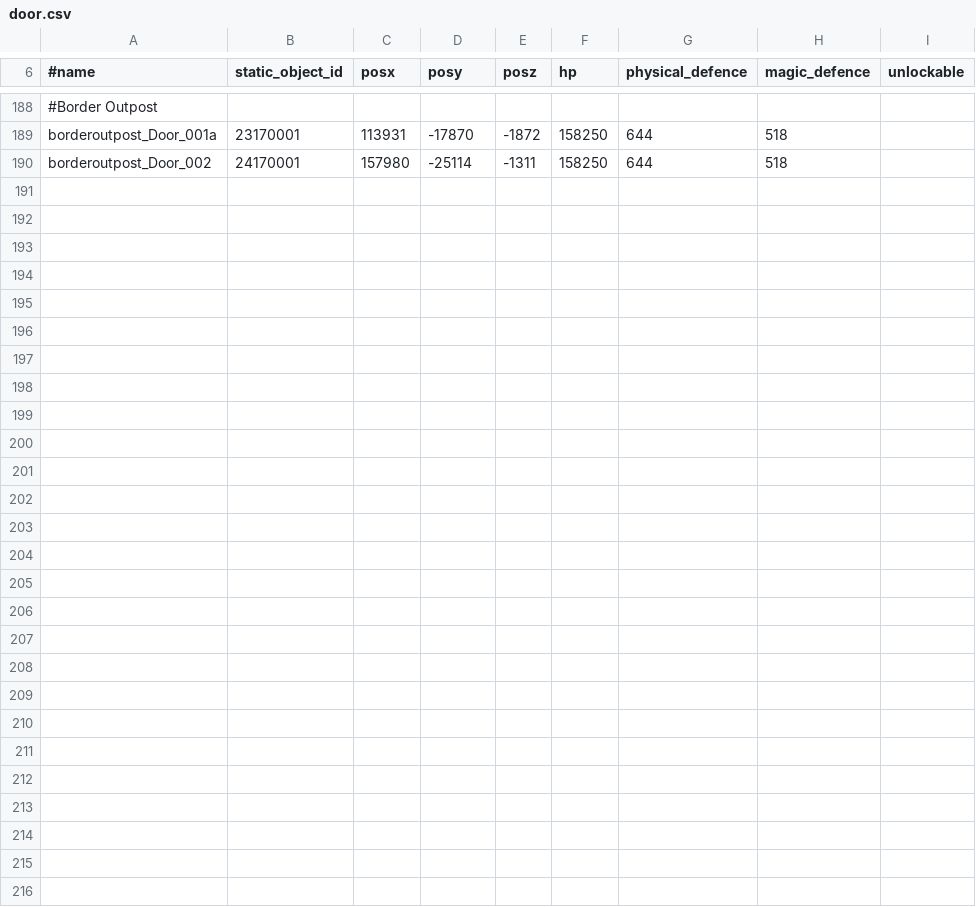
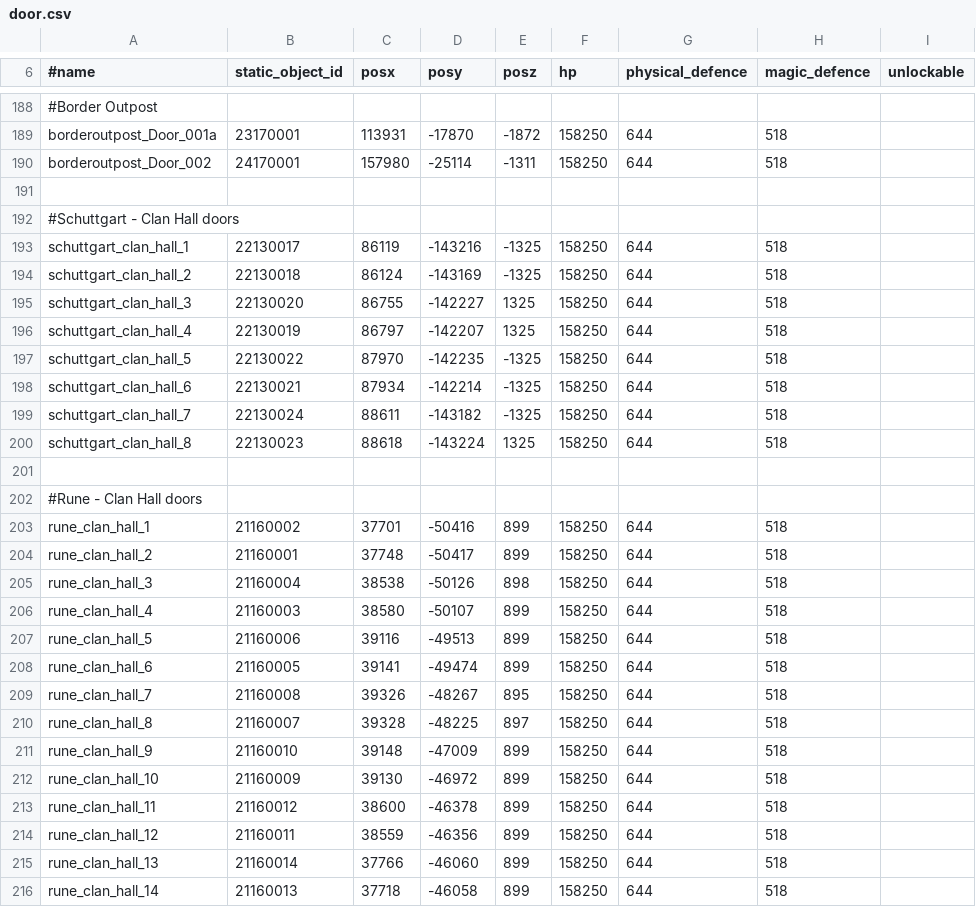
Before and after one commit to 4everlucky/Data, a CSV file: trunk/datapack_development/data/door.csv, drawn as a sheet; only a part is shown, gaps mark what is left out; the diff names each change by its address in the sheet, - before the commit and + after, or states it on an @@ line.

Commit message:
CSV doors: CH for new regions. (tnx xicoloco)

```diff
--- a/trunk/datapack_development/data/door.csv
+++ b/trunk/datapack_development/data/door.csv
+row 191: (empty)
+row 192: #Schuttgart - Clan Hall doors
+row 193: schuttgart_clan_hall_1 | 22130017 | 86119 | -143216 | -1325 | 158250 | 644 | 518
+row 194: schuttgart_clan_hall_2 | 22130018 | 86124 | -143169 | -1325 | 158250 | 644 | 518
+row 195: schuttgart_clan_hall_3 | 22130020 | 86755 | -142227 | 1325 | 158250 | 644 | 518
+row 196: schuttgart_clan_hall_4 | 22130019 | 86797 | -142207 | 1325 | 158250 | 644 | 518
+row 197: schuttgart_clan_hall_5 | 22130022 | 87970 | -142235 | -1325 | 158250 | 644 | 518
+row 198: schuttgart_clan_hall_6 | 22130021 | 87934 | -142214 | -1325 | 158250 | 644 | 518
+row 199: schuttgart_clan_hall_7 | 22130024 | 88611 | -143182 | -1325 | 158250 | 644 | 518
+row 200: schuttgart_clan_hall_8 | 22130023 | 88618 | -143224 | 1325 | 158250 | 644 | 518
+row 201: (empty)
+row 202: #Rune - Clan Hall doors
+row 203: rune_clan_hall_1 | 21160002 | 37701 | -50416 | 899 | 158250 | 644 | 518
+row 204: rune_clan_hall_2 | 21160001 | 37748 | -50417 | 899 | 158250 | 644 | 518
+row 205: rune_clan_hall_3 | 21160004 | 38538 | -50126 | 898 | 158250 | 644 | 518
+row 206: rune_clan_hall_4 | 21160003 | 38580 | -50107 | 899 | 158250 | 644 | 518
+row 207: rune_clan_hall_5 | 21160006 | 39116 | -49513 | 899 | 158250 | 644 | 518
+row 208: rune_clan_hall_6 | 21160005 | 39141 | -49474 | 899 | 158250 | 644 | 518
+row 209: rune_clan_hall_7 | 21160008 | 39326 | -48267 | 895 | 158250 | 644 | 518
+row 210: rune_clan_hall_8 | 21160007 | 39328 | -48225 | 897 | 158250 | 644 | 518
+row 211: rune_clan_hall_9 | 21160010 | 39148 | -47009 | 899 | 158250 | 644 | 518
+row 212: rune_clan_hall_10 | 21160009 | 39130 | -46972 | 899 | 158250 | 644 | 518
+row 213: rune_clan_hall_11 | 21160012 | 38600 | -46378 | 899 | 158250 | 644 | 518
+row 214: rune_clan_hall_12 | 21160011 | 38559 | -46356 | 899 | 158250 | 644 | 518
+row 215: rune_clan_hall_13 | 21160014 | 37766 | -46060 | 899 | 158250 | 644 | 518
+row 216: rune_clan_hall_14 | 21160013 | 37718 | -46058 | 899 | 158250 | 644 | 518
```
